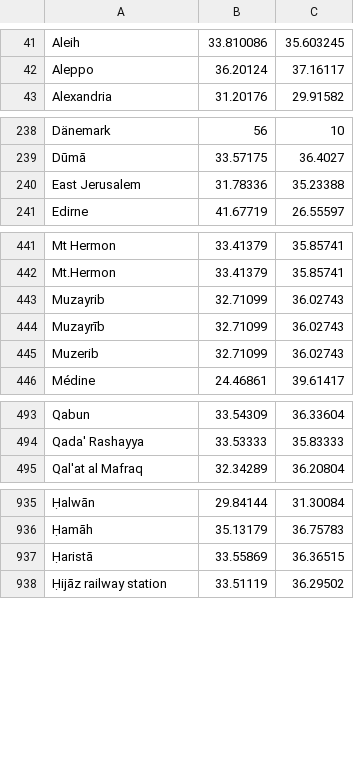
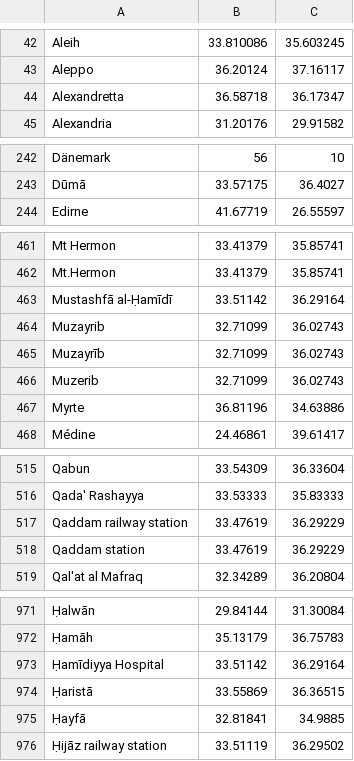
Before and after one commit to tillgrallert/food-riots_data, a CSV file: csv/locations.csv, drawn as a sheet; only a part is shown, gaps mark what is left out; removed rows and columns are numbered as before the commit, all else as after; the diff covers the shown part only; the diff names each change by its address in the sheet, - before the commit and + after, or states it on an @@ line.

```diff
--- a/csv/locations.csv
+++ b/csv/locations.csv
+row 44: Alexandretta | 36.58718 | 36.17347
-row 240: East Jerusalem | 31.78336 | 35.23388
+row 463: Mustashfā al-Ḥamīdī | 33.51142 | 36.29164
+row 467: Myrte | 36.81196 | 34.63886
+row 517: Qaddam railway station | 33.47619 | 36.29229
+row 518: Qaddam station | 33.47619 | 36.29229
+row 973: Ḥamīdiyya Hospital | 33.51142 | 36.29164
+row 975: Ḥayfā | 32.81841 | 34.9885
```
Also changed, not shown: 33 added rows, 1 removed row and 6 edited cells elsewhere in this file.
